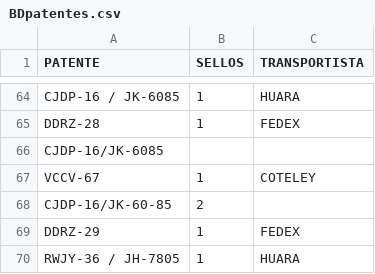
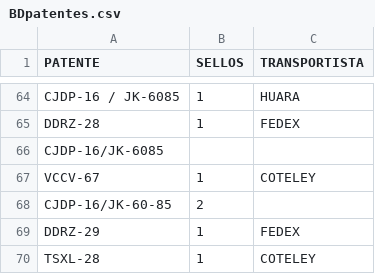
Before and after one commit to SamuelGavilan/BDFSP, a CSV file: BDpatentes.csv, drawn as a sheet; only a part is shown, gaps mark what is left out.

Commit message:
despacho 4

```diff
--- a/BDpatentes.csv
+++ b/BDpatentes.csv
@@ -69,2 +69,2 @@ CJDP-16/JK-60-85,2,
 DDRZ-29,1,FEDEX
-RWJY-36 / JH-7805,1,HUARA
+TSXL-28,1,COTELEY
```
